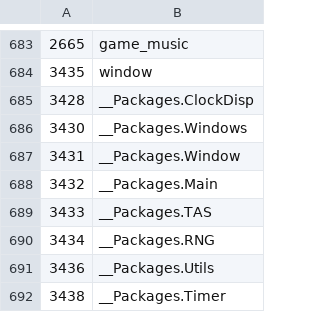
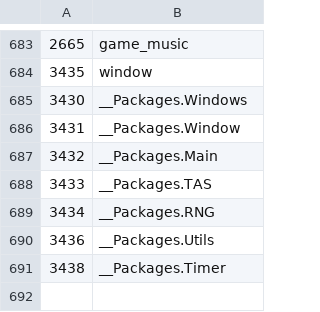
Before and after one commit to dimuslv/mod-comparisons2, a CSV file: exports/symbolClass/symbols.csv, drawn as a sheet; only a part is shown, gaps mark what is left out.

Commit message:
13.1 - removed ClockDisp

```diff
--- a/exports/symbolClass/symbols.csv
+++ b/exports/symbolClass/symbols.csv
@@ -684,3 +684,2 @@
 3435;"window"
-3428;"__Packages.ClockDisp"
 3430;"__Packages.Windows"
```
Also changed, not shown: 8 other files.
